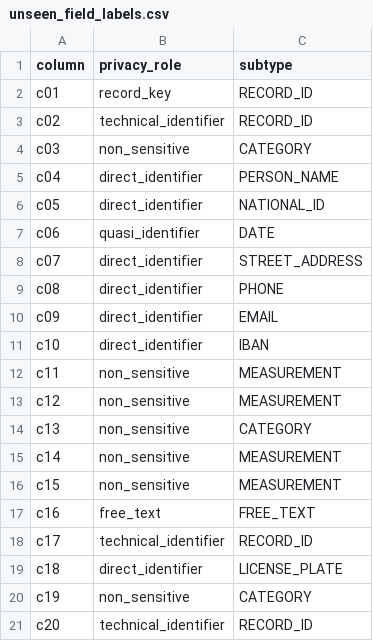
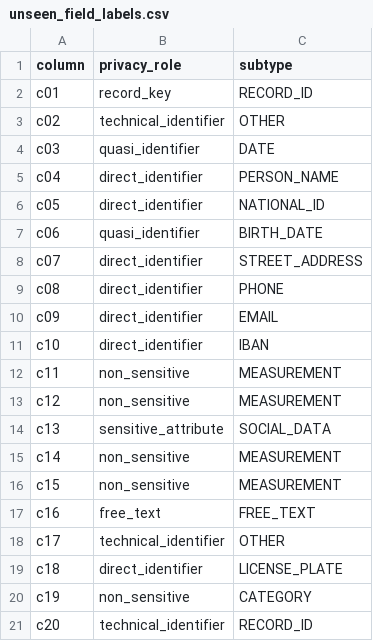
Before and after one commit to amanpdyadav/trusted-data-sharing, a CSV file: pets_submission/unseen_field_labels.csv, drawn as a sheet; only a part is shown.

```diff
--- a/pets_submission/unseen_field_labels.csv
+++ b/pets_submission/unseen_field_labels.csv
@@ -2,7 +2,7 @@ column,privacy_role,subtype
 c01,record_key,RECORD_ID
-c02,technical_identifier,RECORD_ID
-c03,non_sensitive,CATEGORY
+c02,technical_identifier,OTHER
+c03,quasi_identifier,DATE
 c04,direct_identifier,PERSON_NAME
 c05,direct_identifier,NATIONAL_ID
-c06,quasi_identifier,DATE
+c06,quasi_identifier,BIRTH_DATE
 c07,direct_identifier,STREET_ADDRESS
@@ -13,3 +13,3 @@ c11,non_sensitive,MEASUREMENT
 c12,non_sensitive,MEASUREMENT
-c13,non_sensitive,CATEGORY
+c13,sensitive_attribute,SOCIAL_DATA
 c14,non_sensitive,MEASUREMENT
@@ -17,3 +17,3 @@ c15,non_sensitive,MEASUREMENT
 c16,free_text,FREE_TEXT
-c17,technical_identifier,RECORD_ID
+c17,technical_identifier,OTHER
 c18,direct_identifier,LICENSE_PLATE
```
